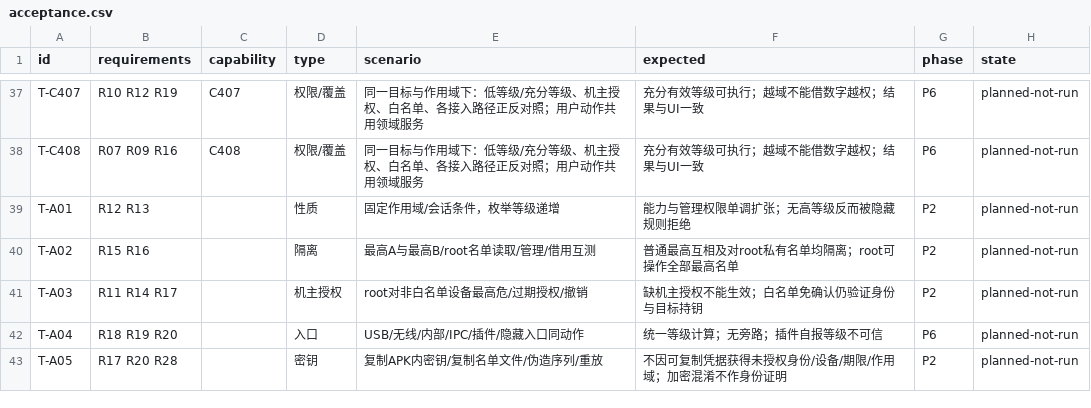
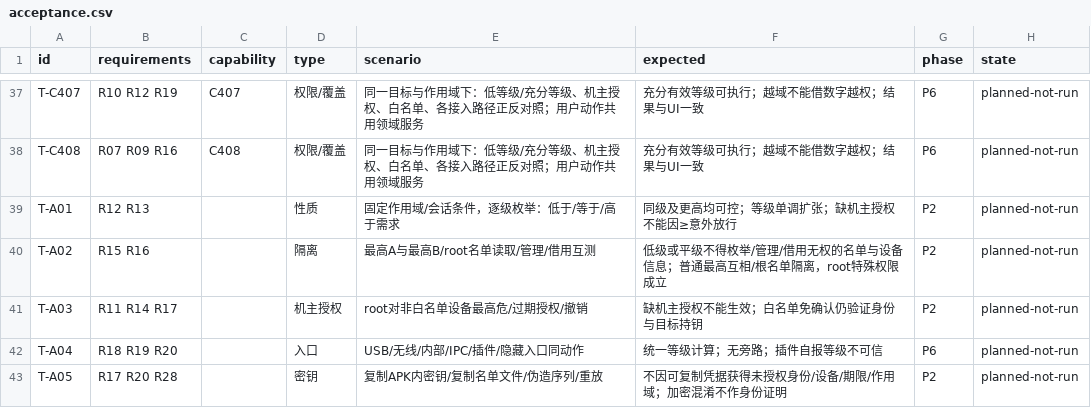
Before and after one commit to 13513208952/ReBrowser, a CSV file: planning/geckoview-v2/matrices/acceptance.csv, drawn as a sheet; only a part is shown, gaps mark what is left out.

```diff
--- a/planning/geckoview-v2/matrices/acceptance.csv
+++ b/planning/geckoview-v2/matrices/acceptance.csv
@@ -38,4 +38,4 @@ T-C407,R10 R12 R19,C407,权限/覆盖,同一目标与作用域下：低等级/
 T-C408,R07 R09 R16,C408,权限/覆盖,同一目标与作用域下：低等级/充分等级、机主授权、白名单、各接入路径正反对照；用户动作共用领域服务,充分有效等级可执行；越域不能借数字越权；结果与UI一致,P6,planned-not-run
-T-A01,R12 R13,,性质,固定作用域/会话条件，枚举等级递增,能力与管理权限单调扩张；无高等级反而被隐藏规则拒绝,P2,planned-not-run
-T-A02,R15 R16,,隔离,最高A与最高B/root名单读取/管理/借用互测,普通最高互相及对root私有名单均隔离；root可操作全部最高名单,P2,planned-not-run
+T-A01,R12 R13,,性质,固定作用域/会话条件，逐级枚举：低于/等于/高于需求,同级及更高均可控；等级单调扩张；缺机主授权不能因≥意外放行,P2,planned-not-run
+T-A02,R15 R16,,隔离,最高A与最高B/root名单读取/管理/借用互测,低级或平级不得枚举/管理/借用无权的名单与设备信息；普通最高互相/根名单隔离，root特殊权限成立,P2,planned-not-run
 T-A03,R11 R14 R17,,机主授权,root对非白名单设备最高危/过期授权/撤销,缺机主授权不能生效；白名单免确认仍验证身份与目标持钥,P2,planned-not-run
```
Also changed, not shown: planning/geckoview-v2/matrices/authority-cases.csv, planning/geckoview-v2/matrices/risks.csv, 14 other files.
